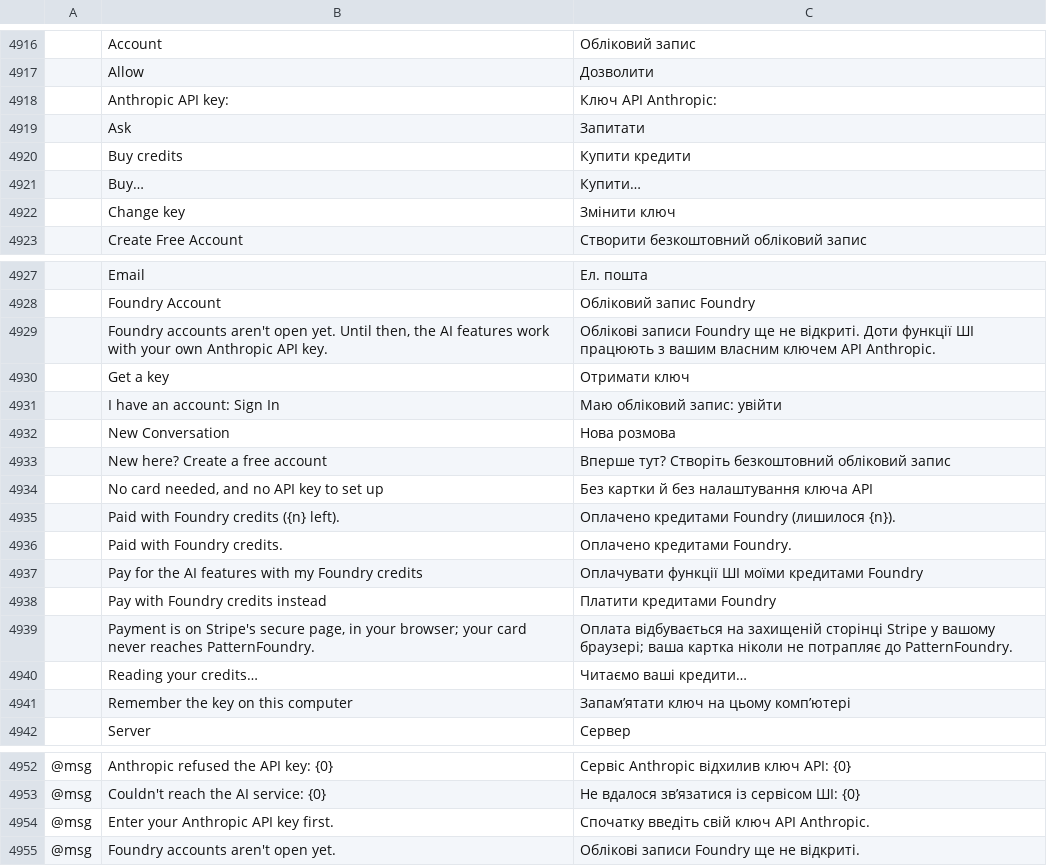
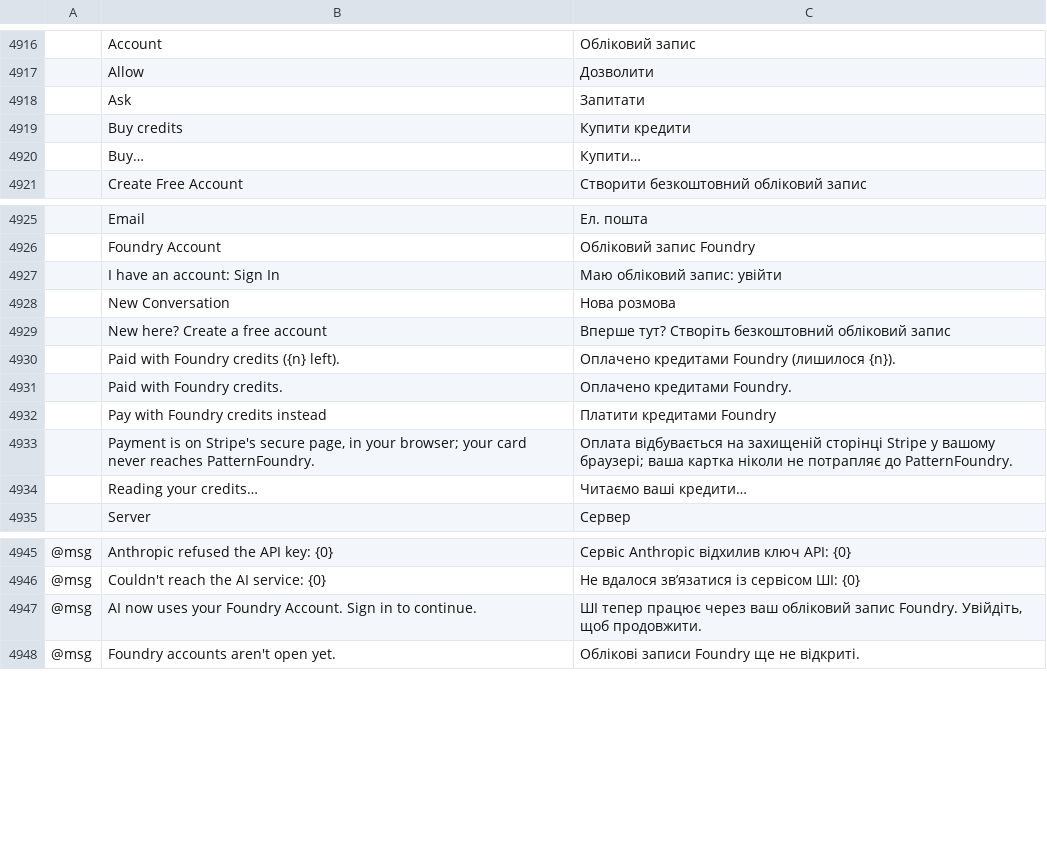
Before and after one commit to StitchFoundry/patternfoundry, a TSV file: crates/ui-egui/src/i18n/uk.tsv, drawn as a sheet; only a part is shown, gaps mark what is left out; removed rows and columns are numbered as before the commit, all else as after; the diff covers the shown part only; the diff names each change by its address in the sheet, - before the commit and + after, or states it on an @@ line.

```diff
--- a/crates/ui-egui/src/i18n/uk.tsv
+++ b/crates/ui-egui/src/i18n/uk.tsv
-row 4918:  | Anthropic API key: | Ключ API Anthropic:
-row 4922:  | Change key | Змінити ключ
-row 4929:  | Foundry accounts aren't open yet. Until then, the AI features work with your own Anthropic API key. | Облікові записи Foundry ще не відкриті. Доти функції ШІ працюють з вашим власним ключем API Anthropic.
-row 4930:  | Get a key | Отримати ключ
-row 4934:  | No card needed, and no API key to set up | Без картки й без налаштування ключа API
-row 4937:  | Pay for the AI features with my Foundry credits | Оплачувати функції ШІ моїми кредитами Foundry
-row 4941:  | Remember the key on this computer | Запам’ятати ключ на цьому комп’ютері
-row 4954: @msg | Enter your Anthropic API key first. | Спочатку введіть свій ключ API Anthropic.
+row 4947: @msg | AI now uses your Foundry Account. Sign in to continue. | ШІ тепер працює через ваш обліковий запис Foundry. Увійдіть, щоб продовжити.
```
Also changed, not shown: 2 added rows and 3 removed rows elsewhere in this file, crates/ui-egui/src/i18n/bg.tsv, crates/ui-egui/src/i18n/de.tsv, 34 other files.
